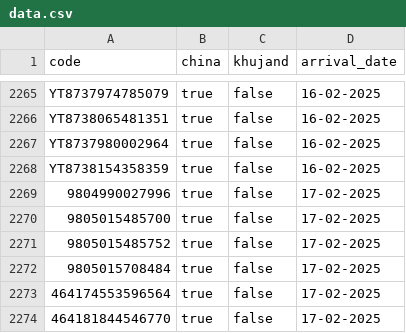
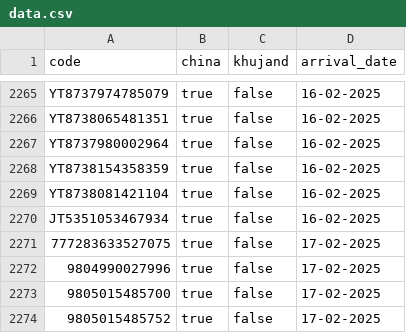
Before and after one commit to Muhammadrasul99/somonsugd, a CSV file: data.csv, drawn as a sheet; only a part is shown, gaps mark what is left out; the shorter side is filled out with more unchanged rows; the diff names each change by its address in the sheet, - before the commit and + after, or states it on an @@ line.

Commit message:
Update data.csv

```diff
--- a/data.csv
+++ b/data.csv
+row 2269: YT8738081421104 | true | false | 16-02-2025
+row 2270: JT5351053467934 | true | false | 16-02-2025
+row 2271: 777283633527075 | true | false | 17-02-2025
```
